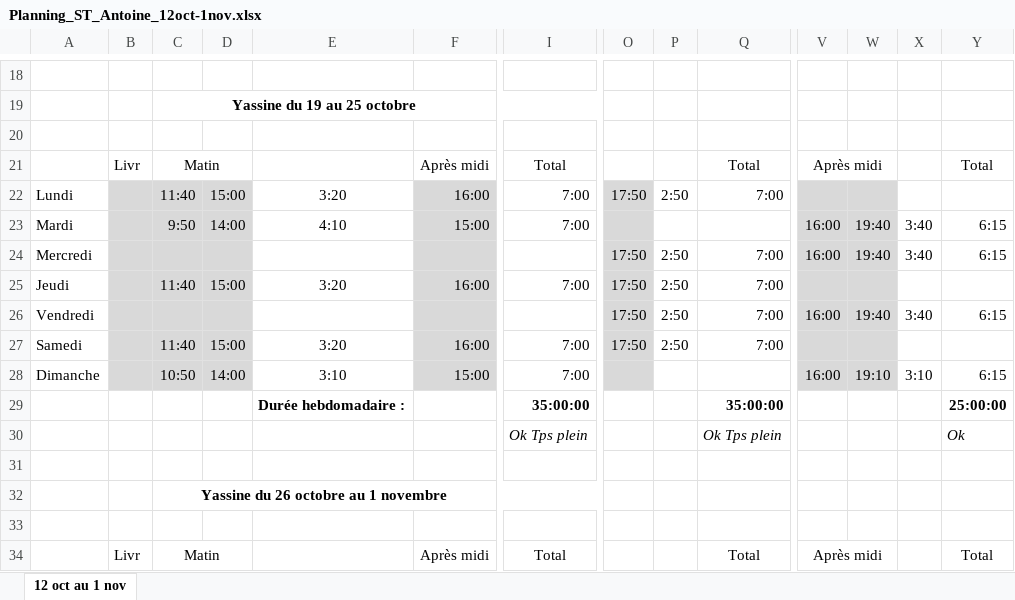
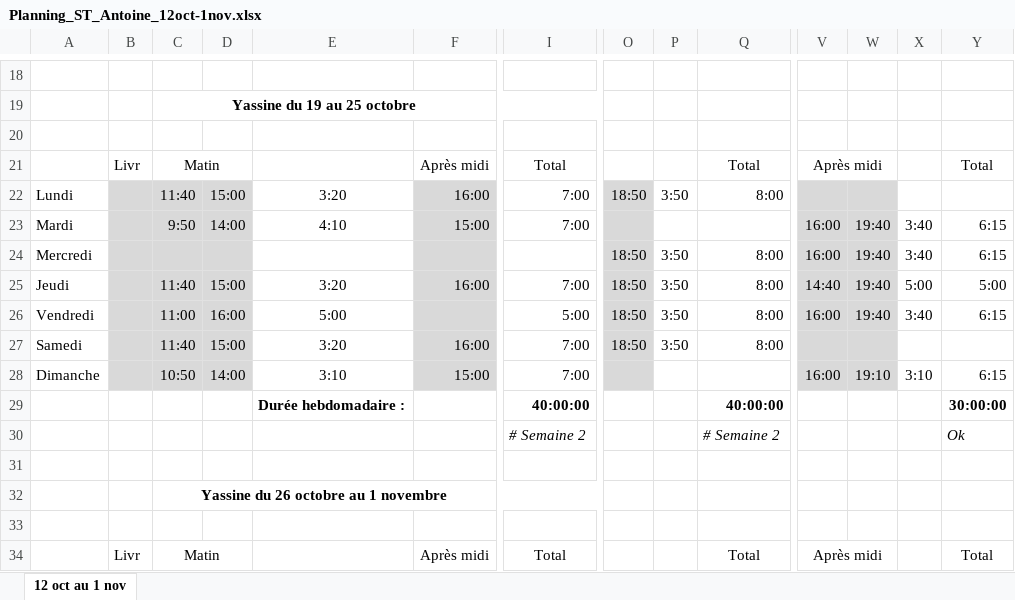
Before and after one commit to mohaaaaa395-cpu/Plannings-, an Excel workbook: Planning_ST_Antoine_12oct-1nov.xlsx, sheet 12 oct au 1 nov, drawn as a sheet; only a part is shown, gaps mark what is left out; values as stored, in another font and other column widths than the file's, no borders; the diff names each change by its address in the sheet, - before the commit and + after, or states it on an @@ line.

```diff
--- a/Planning_ST_Antoine_12oct-1nov.xlsx (sheet 12 oct au 1 nov)
+++ b/Planning_ST_Antoine_12oct-1nov.xlsx (sheet 12 oct au 1 nov)
-O22: 17:50
+O22: 18:50
-P22: 2:50
+P22: 3:50
-Q22: 7:00
+Q22: 8:00
-O24:O27: 17:50
+O24:O27: 18:50
-P24:P27: 2:50
+P24:P27: 3:50
-Q24:Q27: 7:00
+Q24:Q27: 8:00
-V25: (empty)
+V25: 14:40
-W25: (empty)
+W25: 19:40
-X25: (empty)
+X25: 5:00
-Y25: (empty)
+Y25: 5:00
-C26: (empty)
+C26: 11:00
-D26: (empty)
+D26: 16:00
-E26: (empty)
+E26: 5:00
-I26: (empty)
+I26: 5:00
-I29: 35:00:00
+I29: 40:00:00
-Q29: 35:00:00
+Q29: 40:00:00
-Y29: 25:00:00
+Y29: 30:00:00
-I30: Ok Tps plein
+I30: # Semaine 2
-Q30: Ok Tps plein
+Q30: # Semaine 2
```
Also changed, not shown: Planning_12oct-1nov.xlsx, 1 other file.
